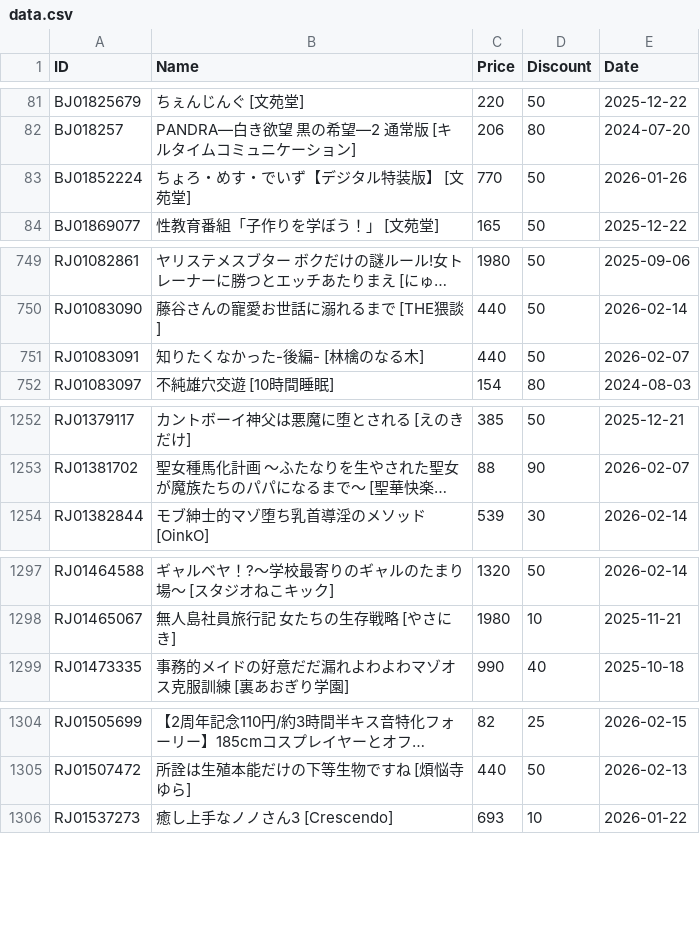
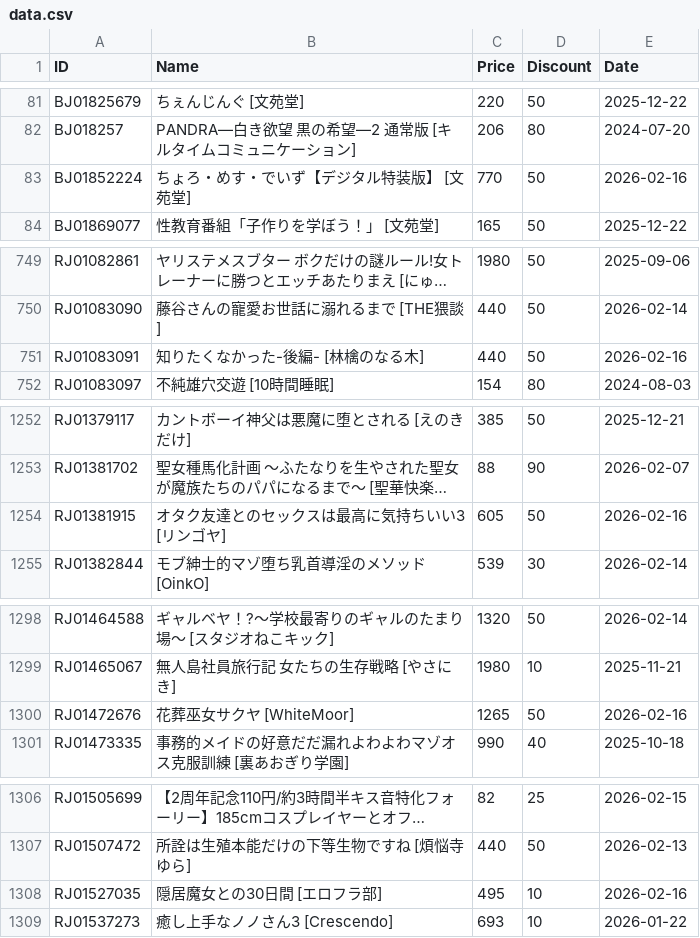
Before and after one commit to imba-tjd/DLWatcher, a CSV file: data.csv, drawn as a sheet; only a part is shown, gaps mark what is left out; long unchanged cells end in …; the diff covers the shown part only; the diff names each change by its address in the sheet, - before the commit and + after, or states it on an @@ line.

```diff
--- a/data.csv
+++ b/data.csv
-E83 (Date): 2026-01-26
+E83 (Date): 2026-02-16
-E751 (Date): 2026-02-07
+E751 (Date): 2026-02-16
+row 1254: RJ01381915 | オタク友達とのセックスは最高に気持ちいい3 [リンゴヤ] | 605 | 50 | 2026-02-16
+row 1300: RJ01472676 | 花葬巫女サクヤ [WhiteMoor] | 1265 | 50 | 2026-02-16
+row 1308: RJ01527035 | 隠居魔女との30日間 [エロフラ部] | 495 | 10 | 2026-02-16
```
Also changed, not shown: 12 edited cells elsewhere in this file, 1 other file.
